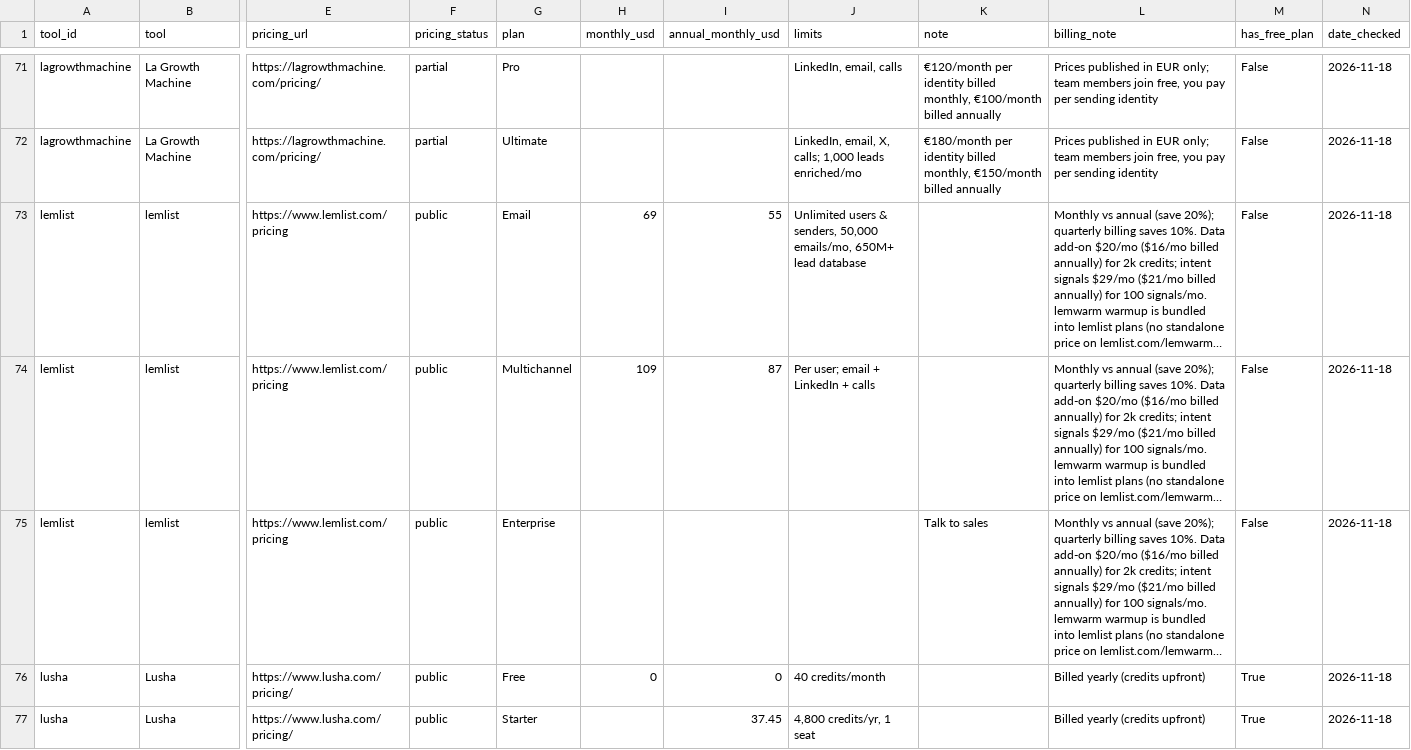
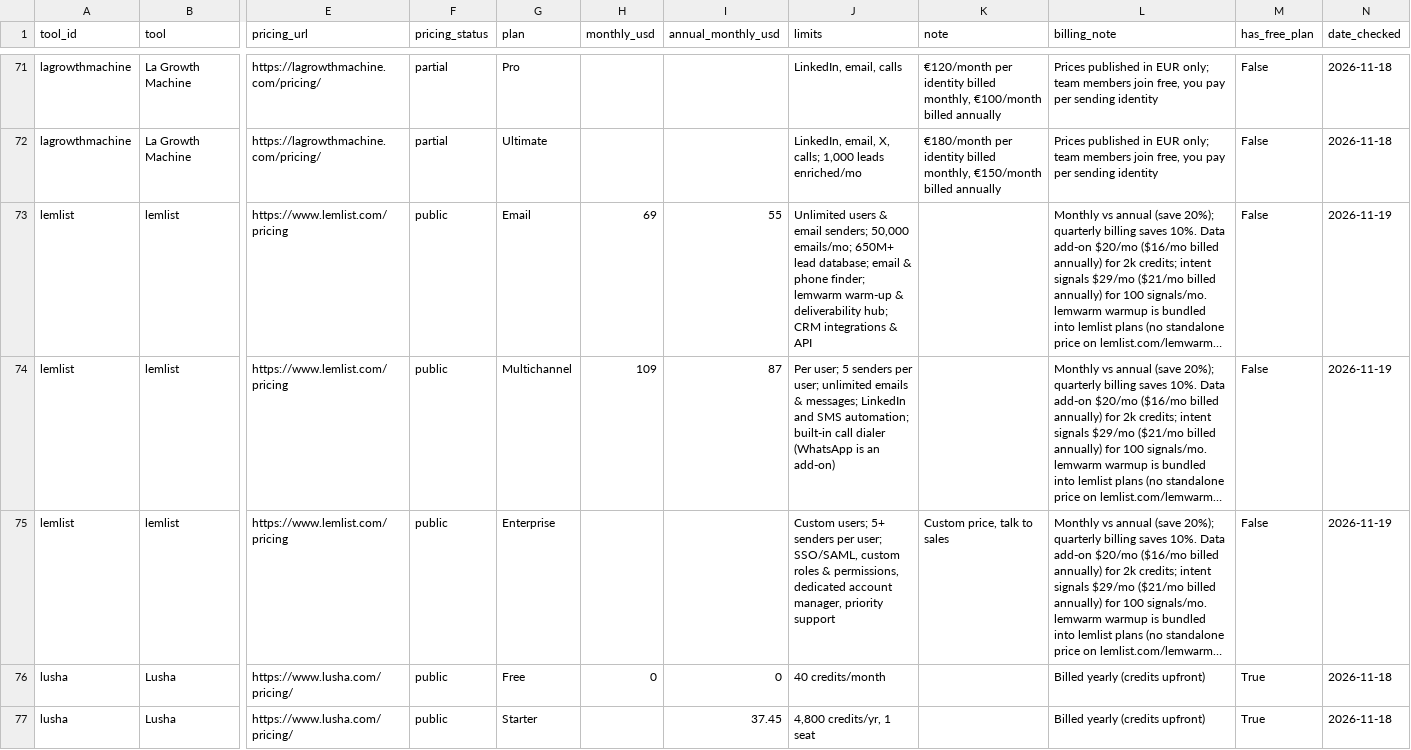
Before and after one commit to AjayNallavelli/gtmstack-tracker, a CSV file: data/pricing.csv, drawn as a sheet; only a part is shown, gaps mark what is left out; long unchanged cells end in …; the diff names each change by its address in the sheet, - before the commit and + after, or states it on an @@ line.

Commit message:
lemlist: pricing + alternatives answer boxes, title/meta for 'lemlist pricing' + 'lemlist alternatives', plan table limits, FAQ (FAQPage JSON-LD), Woodpecker/Klenty (+Prospeo/FullEnrich) affiliate CTA, internal links; affiliate rel=sponsored nofollow (verified lemlist.com/pricing 2026-11-19, no price change)

```diff
--- a/data/pricing.csv
+++ b/data/pricing.csv
-J73 (limits): …users & senders, 50,000 emails/mo, 650M+ lead database
+J73 (limits): …users & email senders; 50,000 emails/mo; 650M+ lead database; email & phone finder; lemwarm warm-up & deliverability hub; CRM integrations & API
-N73:N75 (date_checked): 2026-11-18
+N73:N75 (date_checked): 2026-11-19
-J74 (limits): Per user; email + LinkedIn + calls
+J74 (limits): Per user; 5 senders per user; unlimited emails & messages; LinkedIn and SMS automation; built-in call dialer (WhatsApp is an add-on)
-J75 (limits): (empty)
+J75 (limits): Custom users; 5+ senders per user; SSO/SAML, custom roles & permissions, dedicated account manager, priority support
-K75 (note): Talk to sales
+K75 (note): Custom price, talk to sales
```
Also changed, not shown: 11 other files.
